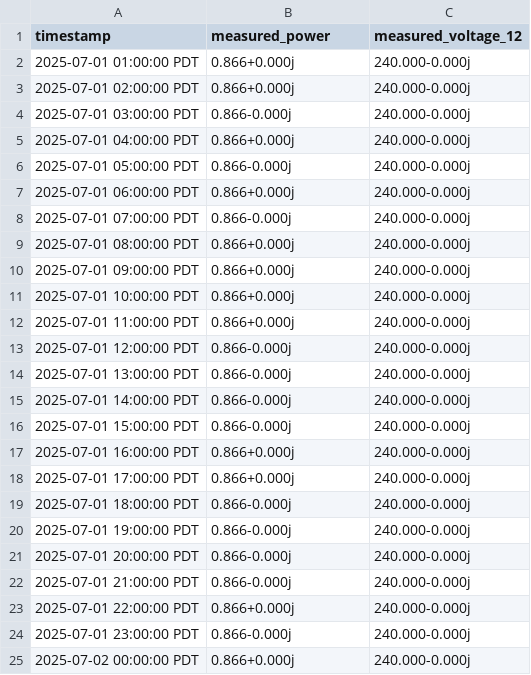
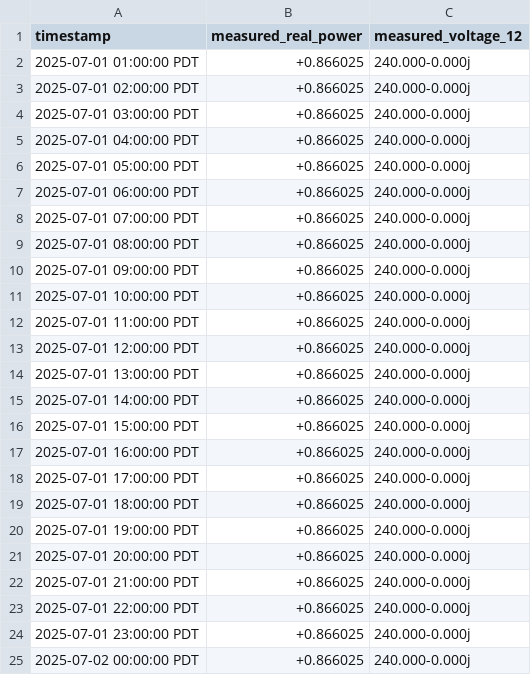
Before and after one commit to arras-energy/gridlabd, a CSV file: module/powerflow/autotest/test_ziploads_A.csv, drawn as a sheet.

```diff
--- a/module/powerflow/autotest/test_ziploads_A.csv
+++ b/module/powerflow/autotest/test_ziploads_A.csv
@@ -1,25 +1,25 @@
-timestamp,measured_power,measured_voltage_12
-2025-07-01 01:00:00 PDT,0.866+0.000j,240.000-0.000j
-2025-07-01 02:00:00 PDT,0.866+0.000j,240.000-0.000j
-2025-07-01 03:00:00 PDT,0.866-0.000j,240.000-0.000j
-2025-07-01 04:00:00 PDT,0.866+0.000j,240.000-0.000j
-2025-07-01 05:00:00 PDT,0.866-0.000j,240.000-0.000j
-2025-07-01 06:00:00 PDT,0.866+0.000j,240.000-0.000j
-2025-07-01 07:00:00 PDT,0.866-0.000j,240.000-0.000j
-2025-07-01 08:00:00 PDT,0.866+0.000j,240.000-0.000j
-2025-07-01 09:00:00 PDT,0.866+0.000j,240.000-0.000j
-2025-07-01 10:00:00 PDT,0.866+0.000j,240.000-0.000j
-2025-07-01 11:00:00 PDT,0.866+0.000j,240.000-0.000j
-2025-07-01 12:00:00 PDT,0.866-0.000j,240.000-0.000j
-2025-07-01 13:00:00 PDT,0.866-0.000j,240.000-0.000j
-2025-07-01 14:00:00 PDT,0.866-0.000j,240.000-0.000j
-2025-07-01 15:00:00 PDT,0.866-0.000j,240.000-0.000j
-2025-07-01 16:00:00 PDT,0.866+0.000j,240.000-0.000j
-2025-07-01 17:00:00 PDT,0.866+0.000j,240.000-0.000j
-2025-07-01 18:00:00 PDT,0.866-0.000j,240.000-0.000j
-2025-07-01 19:00:00 PDT,0.866-0.000j,240.000-0.000j
-2025-07-01 20:00:00 PDT,0.866-0.000j,240.000-0.000j
-2025-07-01 21:00:00 PDT,0.866-0.000j,240.000-0.000j
-2025-07-01 22:00:00 PDT,0.866+0.000j,240.000-0.000j
-2025-07-01 23:00:00 PDT,0.866-0.000j,240.000-0.000j
-2025-07-02 00:00:00 PDT,0.866+0.000j,240.000-0.000j
+timestamp,measured_real_power,measured_voltage_12
+2025-07-01 01:00:00 PDT,+0.866025,240.000-0.000j
+2025-07-01 02:00:00 PDT,+0.866025,240.000-0.000j
+2025-07-01 03:00:00 PDT,+0.866025,240.000-0.000j
+2025-07-01 04:00:00 PDT,+0.866025,240.000-0.000j
+2025-07-01 05:00:00 PDT,+0.866025,240.000-0.000j
+2025-07-01 06:00:00 PDT,+0.866025,240.000-0.000j
+2025-07-01 07:00:00 PDT,+0.866025,240.000-0.000j
+2025-07-01 08:00:00 PDT,+0.866025,240.000-0.000j
+2025-07-01 09:00:00 PDT,+0.866025,240.000-0.000j
+2025-07-01 10:00:00 PDT,+0.866025,240.000-0.000j
+2025-07-01 11:00:00 PDT,+0.866025,240.000-0.000j
+2025-07-01 12:00:00 PDT,+0.866025,240.000-0.000j
+2025-07-01 13:00:00 PDT,+0.866025,240.000-0.000j
+2025-07-01 14:00:00 PDT,+0.866025,240.000-0.000j
+2025-07-01 15:00:00 PDT,+0.866025,240.000-0.000j
+2025-07-01 16:00:00 PDT,+0.866025,240.000-0.000j
+2025-07-01 17:00:00 PDT,+0.866025,240.000-0.000j
+2025-07-01 18:00:00 PDT,+0.866025,240.000-0.000j
+2025-07-01 19:00:00 PDT,+0.866025,240.000-0.000j
+2025-07-01 20:00:00 PDT,+0.866025,240.000-0.000j
+2025-07-01 21:00:00 PDT,+0.866025,240.000-0.000j
+2025-07-01 22:00:00 PDT,+0.866025,240.000-0.000j
+2025-07-01 23:00:00 PDT,+0.866025,240.000-0.000j
+2025-07-02 00:00:00 PDT,+0.866025,240.000-0.000j
```
Also changed, not shown: module/powerflow/autotest/test_ziploads_ABCN.csv, 1 other file.
